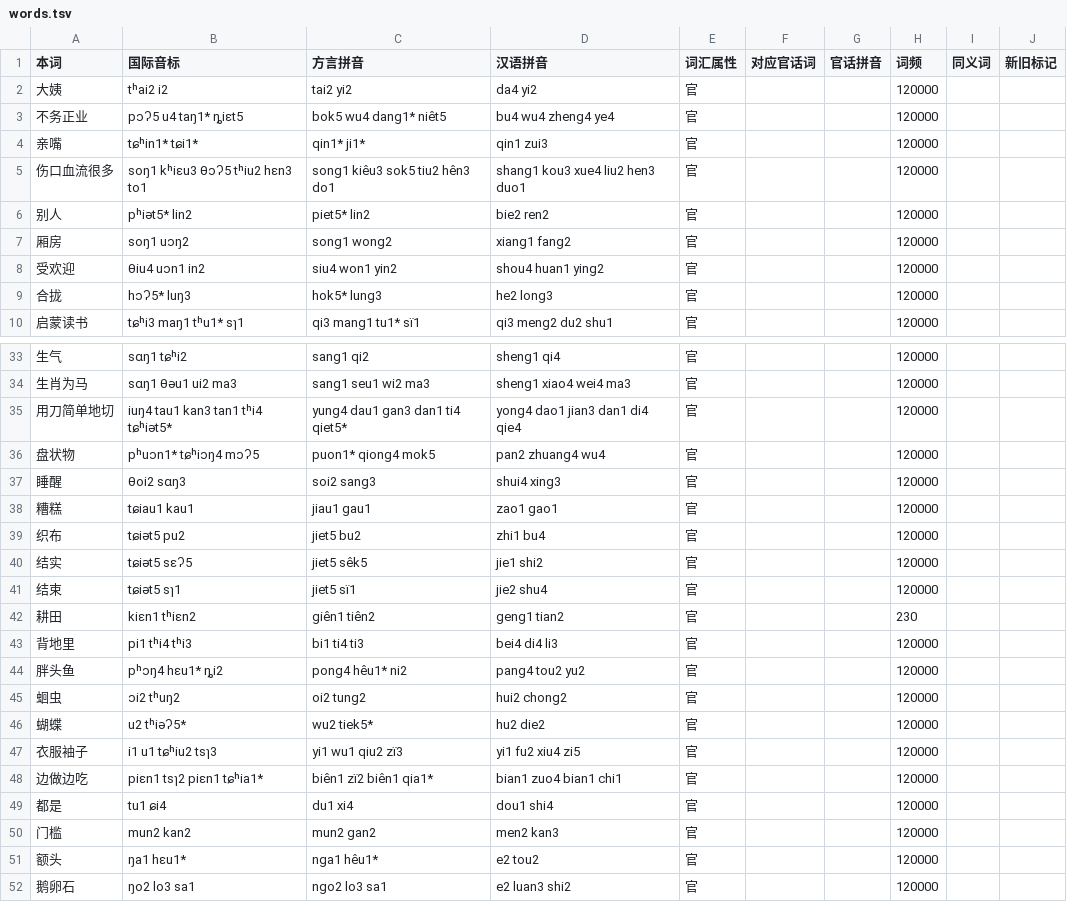
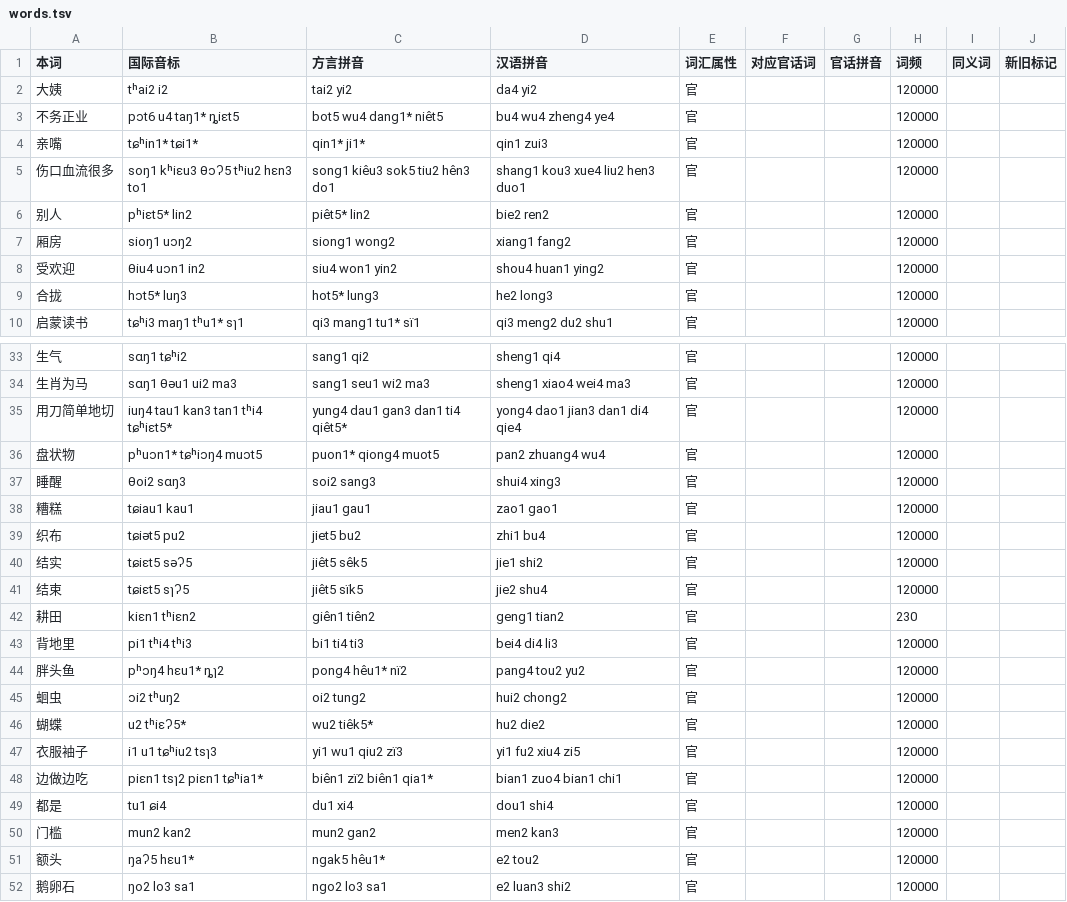
Before and after one commit to BrianIZKom1911/GonnyuGeneralIME, a TSV file: resources/regions/sinyi/dictionaries/words.tsv, drawn as a sheet; only a part is shown, gaps mark what is left out; the diff covers the shown part only.

Commit message:
fix(dictionaries): add or modify entries in 4 tsv; export syllables

```diff
--- a/resources/regions/sinyi/dictionaries/words.tsv
+++ b/resources/regions/sinyi/dictionaries/words.tsv
@@ -2,9 +2,9 @@
 大姨	tʰai2 i2	tai2 yi2	da4 yi2	官			120000		
-不务正业	pɔʔ5 u4 taŋ1* ȵiɛt5	bok5 wu4 dang1* niêt5	bu4 wu4 zheng4 ye4	官			120000		
+不务正业	pɔt6 u4 taŋ1* ȵiɛt5	bot5 wu4 dang1* niêt5	bu4 wu4 zheng4 ye4	官			120000		
 亲嘴	tɕʰin1* tɕi1*	qin1* ji1*	qin1 zui3	官			120000		
 伤口血流很多	soŋ1 kʰiɛu3 θɔʔ5 tʰiu2 hɛn3 to1	song1 kiêu3 sok5 tiu2 hên3 do1	shang1 kou3 xue4 liu2 hen3 duo1	官			120000		
-别人	pʰiət5* lin2	piet5* lin2	bie2 ren2	官			120000		
-厢房	soŋ1 uɔŋ2	song1 wong2	xiang1 fang2	官			120000		
+别人	pʰiɛt5* lin2	piêt5* lin2	bie2 ren2	官			120000		
+厢房	sioŋ1 uɔŋ2	siong1 wong2	xiang1 fang2	官			120000		
 受欢迎	θiu4 uɔn1 in2	siu4 won1 yin2	shou4 huan1 ying2	官			120000		
-合拢	hɔʔ5* luŋ3	hok5* lung3	he2 long3	官			120000		
+合拢	hɔt5* luŋ3	hot5* lung3	he2 long3	官			120000		
 启蒙读书	tɕʰi3 maŋ1 tʰu1* sɿ1	qi3 mang1 tu1* sï1	qi3 meng2 du2 shu1	官			120000		
@@ -34,4 +34,4 @@
 生肖为马	sɑŋ1 θəu1 ui2 ma3	sang1 seu1 wi2 ma3	sheng1 xiao4 wei4 ma3	官			120000		
-用刀简单地切	iuŋ4 tau1 kan3 tan1 tʰi4 tɕʰiət5*	yung4 dau1 gan3 dan1 ti4 qiet5*	yong4 dao1 jian3 dan1 di4 qie4	官			120000		
-盘状物	pʰuɔn1* tɕʰiɔŋ4 mɔʔ5	puon1* qiong4 mok5	pan2 zhuang4 wu4	官			120000		
+用刀简单地切	iuŋ4 tau1 kan3 tan1 tʰi4 tɕʰiɛt5*	yung4 dau1 gan3 dan1 ti4 qiêt5*	yong4 dao1 jian3 dan1 di4 qie4	官			120000		
+盘状物	pʰuɔn1* tɕʰiɔŋ4 muɔt5	puon1* qiong4 muot5	pan2 zhuang4 wu4	官			120000		
 睡醒	θoi2 sɑŋ3	soi2 sang3	shui4 xing3	官			120000		
@@ -39,9 +39,9 @@
 织布	tɕiət5 pu2	jiet5 bu2	zhi1 bu4	官			120000		
-结实	tɕiət5 sɛʔ5	jiet5 sêk5	jie1 shi2	官			120000		
-结束	tɕiət5 sɿ1	jiet5 sï1	jie2 shu4	官			120000		
+结实	tɕiɛt5 səʔ5	jiêt5 sêk5	jie1 shi2	官			120000		
+结束	tɕiɛt5 sɿʔ5	jiêt5 sïk5	jie2 shu4	官			120000		
 耕田	kiɛn1 tʰiɛn2	giên1 tiên2	geng1 tian2	官			230		
 背地里	pi1 tʰi4 tʰi3	bi1 ti4 ti3	bei4 di4 li3	官			120000		
-胖头鱼	pʰɔŋ4 hɛu1* ȵi2	pong4 hêu1* ni2	pang4 tou2 yu2	官			120000		
+胖头鱼	pʰɔŋ4 hɛu1* ȵɿ2	pong4 hêu1* nï2	pang4 tou2 yu2	官			120000		
 蛔虫	ɔi2 tʰuŋ2	oi2 tung2	hui2 chong2	官			120000		
-蝴蝶	u2 tʰiəʔ5*	wu2 tiek5*	hu2 die2	官			120000		
+蝴蝶	u2 tʰiɛʔ5*	wu2 tiêk5*	hu2 die2	官			120000		
 衣服袖子	i1 u1 tɕʰiu2 tsɿ3	yi1 wu1 qiu2 zï3	yi1 fu2 xiu4 zi5	官			120000		
@@ -50,3 +50,3 @@
 门槛	mun2 kan2	mun2 gan2	men2 kan3	官			120000		
-额头	ŋa1 hɛu1*	nga1 hêu1*	e2 tou2	官			120000		
+额头	ŋaʔ5 hɛu1*	ngak5 hêu1*	e2 tou2	官			120000		
 鹅卵石	ŋo2 lo3 sa1	ngo2 lo3 sa1	e2 luan3 shi2	官			120000		
```
Also changed, not shown: 36 edited cells elsewhere in this file, resources/fuzzy_scheme.tsv, 1 other file.
